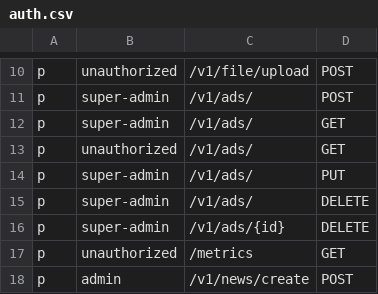
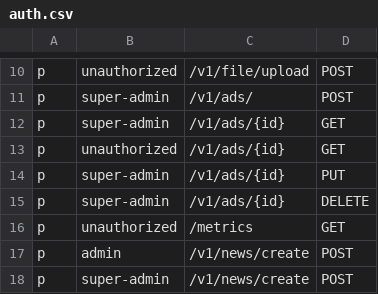
Before and after one commit to rarebek/news, a CSV file: config/auth.csv, drawn as a sheet; only a part is shown, gaps mark what is left out; the shorter side is filled out with more unchanged rows.

Commit message:
ads put and delete fix

```diff
--- a/config/auth.csv
+++ b/config/auth.csv
@@ -11,6 +11,5 @@ p, unauthorized, /v1/file/upload, POST
 p, super-admin, /v1/ads/, POST
-p, super-admin, /v1/ads/, GET
-p, unauthorized, /v1/ads/, GET
-p, super-admin, /v1/ads/, PUT
-p, super-admin, /v1/ads/, DELETE
+p, super-admin, /v1/ads/{id}, GET
+p, unauthorized, /v1/ads/{id}, GET
+p, super-admin, /v1/ads/{id}, PUT
 p, super-admin, /v1/ads/{id}, DELETE
```
Also changed, not shown: 6 other files.
